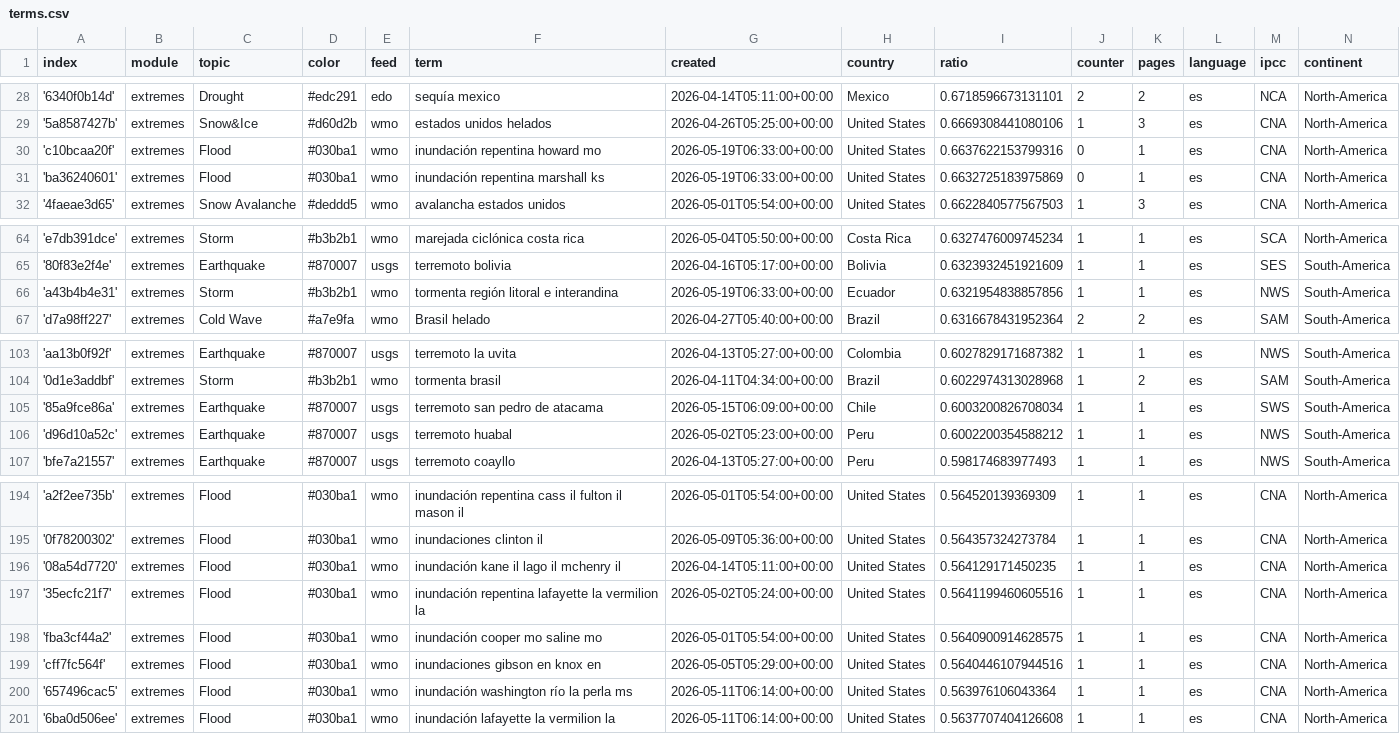
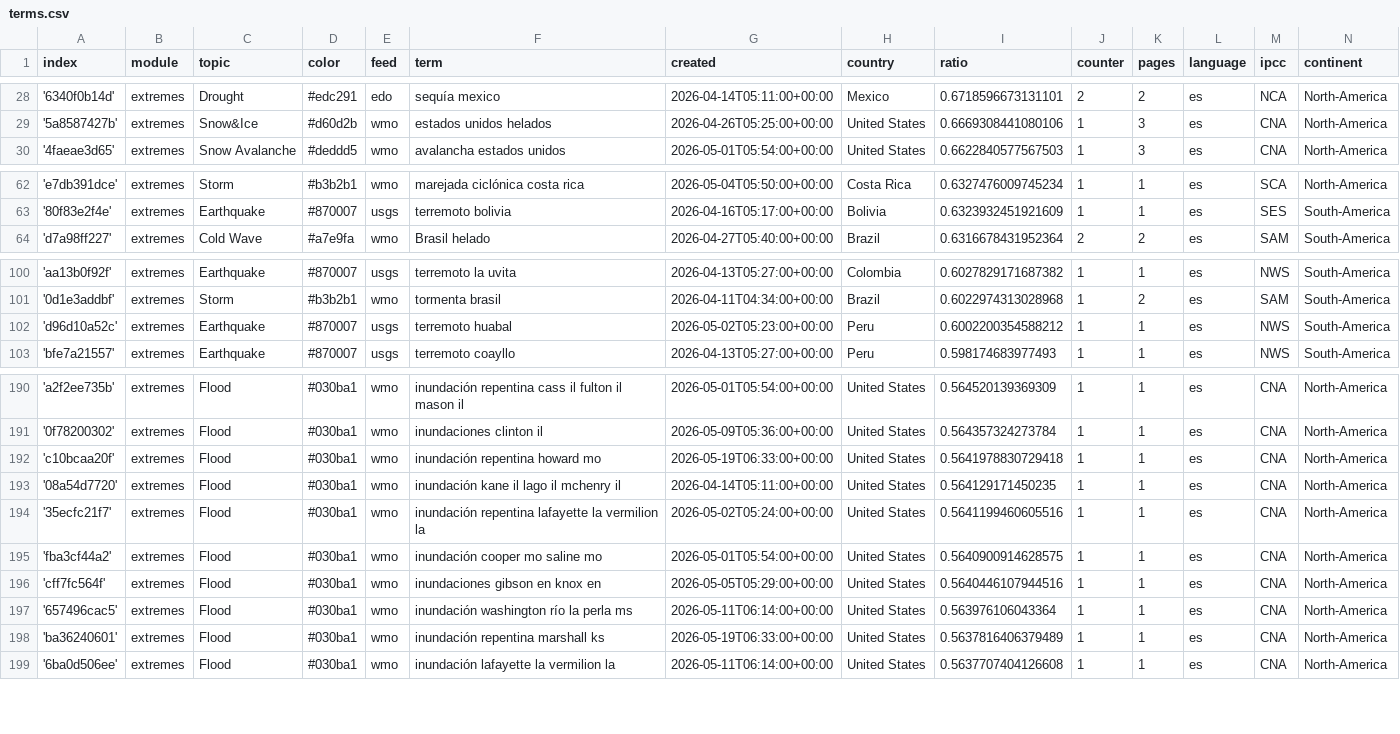
Before and after one commit to jannikdo28-news/spanishExtremes, a CSV file: terms.csv, drawn as a sheet; only a part is shown, gaps mark what is left out; removed rows and columns are numbered as before the commit, all else as after; the diff covers the shown part only; the diff names each change by its address in the sheet, - before the commit and + after, or states it on an @@ line.

Commit message:
Commit from GitHub Actions (harvest:0.0)

```diff
--- a/terms.csv
+++ b/terms.csv
-row 30: 'c10bcaa20f' | extremes | Flood | #030ba1 | wmo | inundación repentina howard mo | 2026-05-19T06:33:00+00:00 | United States | 0.6637622153799316 | 0 | 1 | es | CNA | North-America
-row 31: 'ba36240601' | extremes | Flood | #030ba1 | wmo | inundación repentina marshall ks | 2026-05-19T06:33:00+00:00 | United States | 0.6632725183975869 | 0 | 1 | es | CNA | North-America
-row 66: 'a43b4b4e31' | extremes | Storm | #b3b2b1 | wmo | tormenta región litoral e interandina | 2026-05-19T06:33:00+00:00 | Ecuador | 0.6321954838857856 | 1 | 1 | es | NWS | South-America
-row 105: '85a9fce86a' | extremes | Earthquake | #870007 | usgs | terremoto san pedro de atacama | 2026-05-15T06:09:00+00:00 | Chile | 0.6003200826708034 | 1 | 1 | es | SWS | South-America
+row 192: 'c10bcaa20f' | extremes | Flood | #030ba1 | wmo | inundación repentina howard mo | 2026-05-19T06:33:00+00:00 | United States | 0.5641978830729418 | 1 | 1 | es | CNA | North-America
+row 198: 'ba36240601' | extremes | Flood | #030ba1 | wmo | inundación repentina marshall ks | 2026-05-19T06:33:00+00:00 | United States | 0.5637816406379489 | 1 | 1 | es | CNA | North-America
```
Also changed, not shown: 2 added rows elsewhere in this file.
